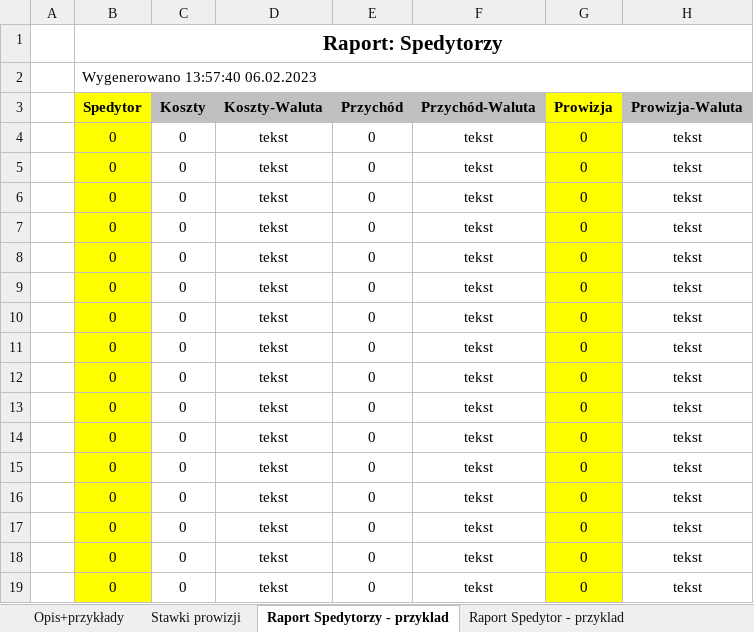
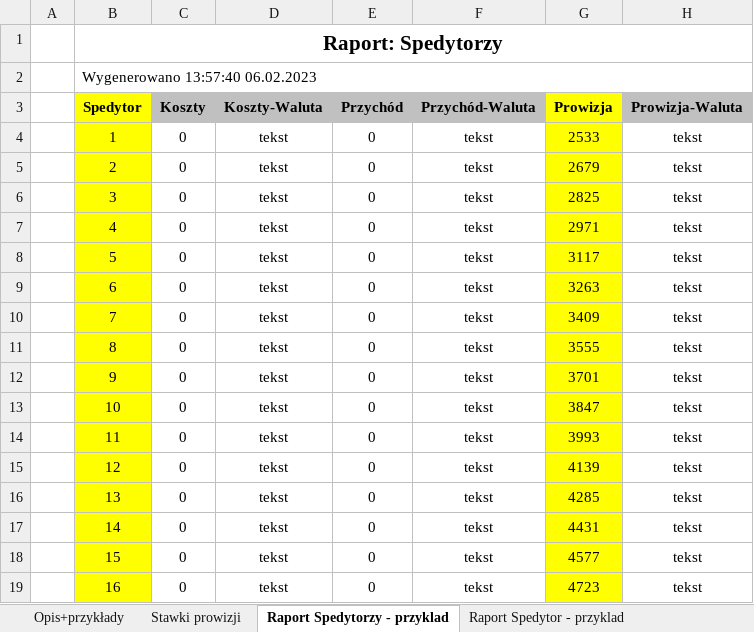
Before and after one commit to heidegerblaga/autoXLS, an Excel workbook: Draft.xlsx, sheet Raport Spedytorzy - przyklad, drawn as a sheet; only a part is shown; values as stored, in another font and other column widths than the file's, no borders; the diff covers the shown part only; the diff names each change by its address in the sheet, - before the commit and + after, or states it on an @@ line.

```diff
--- a/Draft.xlsx (sheet Raport Spedytorzy - przyklad)
+++ b/Draft.xlsx (sheet Raport Spedytorzy - przyklad)
-B4 (Spedytor): 0
+B4 (Spedytor): 1
-G4 (Prowizja): 0
+G4 (Prowizja): 2533
-B5 (Spedytor): 0
+B5 (Spedytor): 2
-G5 (Prowizja): 0
+G5 (Prowizja): 2679
-B6 (Spedytor): 0
+B6 (Spedytor): 3
-G6 (Prowizja): 0
+G6 (Prowizja): 2825
-B7 (Spedytor): 0
+B7 (Spedytor): 4
-G7 (Prowizja): 0
+G7 (Prowizja): 2971
-B8 (Spedytor): 0
+B8 (Spedytor): 5
-G8 (Prowizja): 0
+G8 (Prowizja): 3117
-B9 (Spedytor): 0
+B9 (Spedytor): 6
-G9 (Prowizja): 0
+G9 (Prowizja): 3263
-B10 (Spedytor): 0
+B10 (Spedytor): 7
-G10 (Prowizja): 0
+G10 (Prowizja): 3409
-B11 (Spedytor): 0
+B11 (Spedytor): 8
-G11 (Prowizja): 0
+G11 (Prowizja): 3555
-B12 (Spedytor): 0
+B12 (Spedytor): 9
-G12 (Prowizja): 0
+G12 (Prowizja): 3701
-B13 (Spedytor): 0
+B13 (Spedytor): 10
-G13 (Prowizja): 0
+G13 (Prowizja): 3847
-B14 (Spedytor): 0
+B14 (Spedytor): 11
-G14 (Prowizja): 0
+G14 (Prowizja): 3993
-B15 (Spedytor): 0
+B15 (Spedytor): 12
-G15 (Prowizja): 0
+G15 (Prowizja): 4139
-B16 (Spedytor): 0
+B16 (Spedytor): 13
-G16 (Prowizja): 0
+G16 (Prowizja): 4285
-B17 (Spedytor): 0
+B17 (Spedytor): 14
-G17 (Prowizja): 0
+G17 (Prowizja): 4431
-B18 (Spedytor): 0
+B18 (Spedytor): 15
-G18 (Prowizja): 0
+G18 (Prowizja): 4577
-B19 (Spedytor): 0
+B19 (Spedytor): 16
-G19 (Prowizja): 0
+G19 (Prowizja): 4723
```
Also changed, not shown: 16 removed rows and 8 edited cells elsewhere in this sheet.
